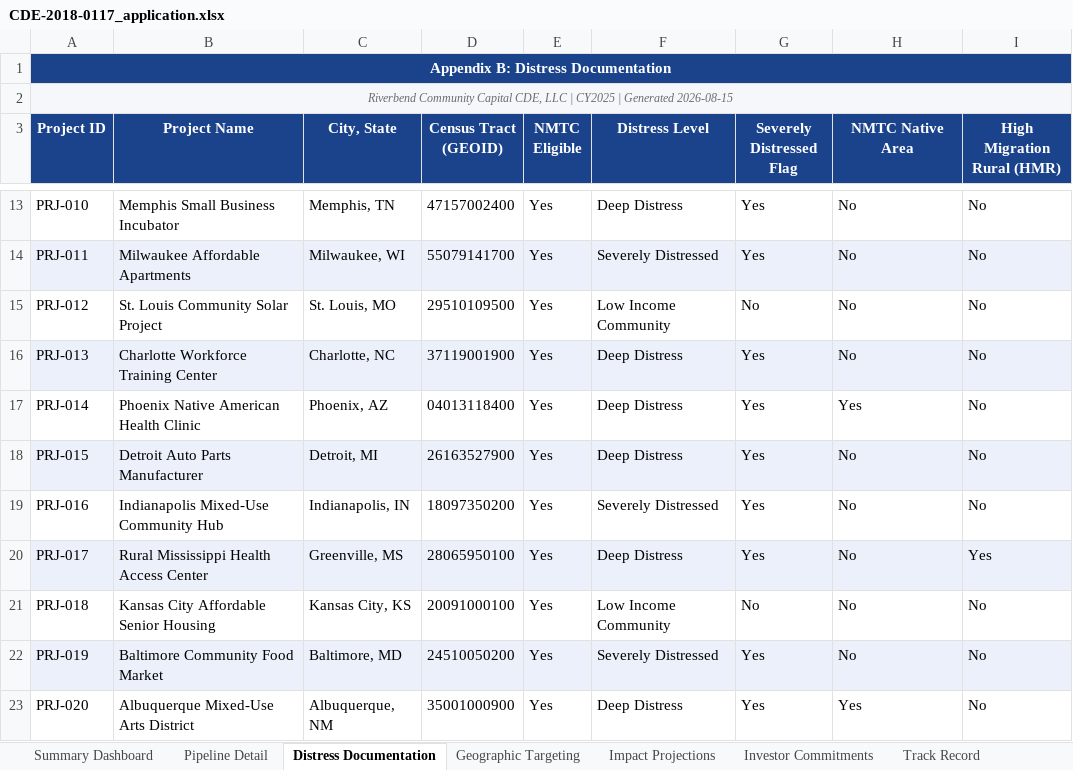
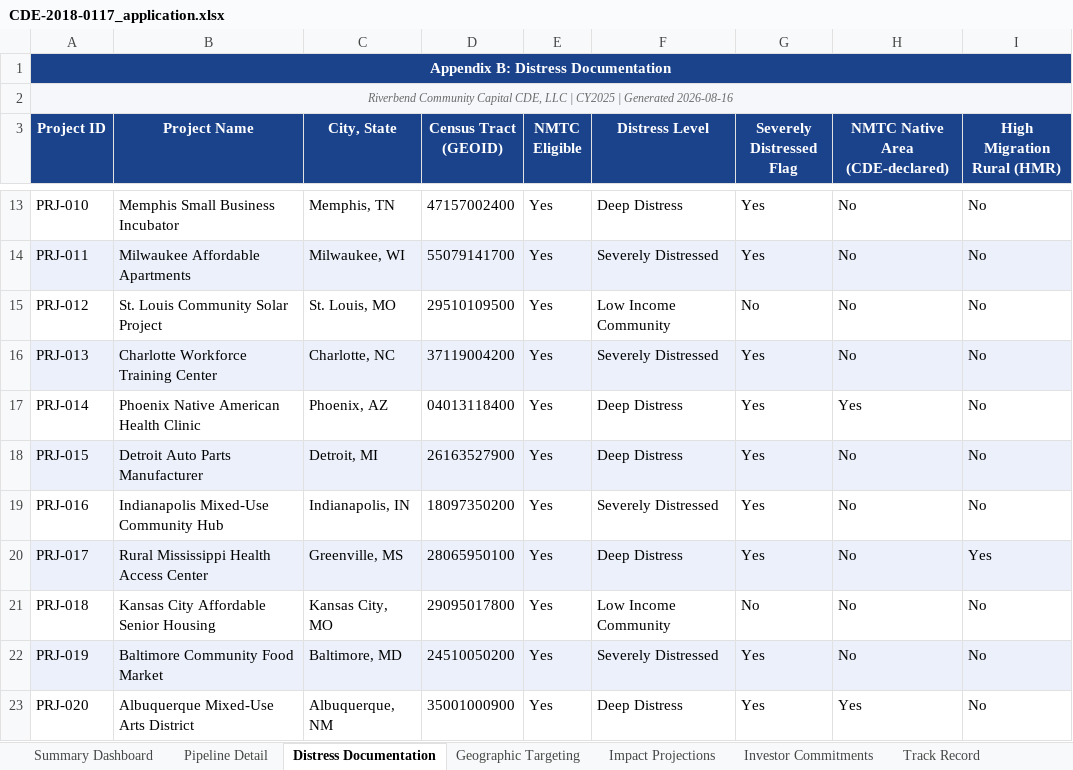
Before and after one commit to Jaypatel1511/nmtc-application-builder, an Excel workbook: sample-output/CDE-2018-0117_application.xlsx, sheet Distress Documentation, drawn as a sheet; only a part is shown, gaps mark what is left out; values as stored, in another font and other column widths than the file's, no borders; the diff names each change by its address in the sheet, - before the commit and + after, or states it on an @@ line.

```diff
--- a/sample-output/CDE-2018-0117_application.xlsx (sheet Distress Documentation)
+++ b/sample-output/CDE-2018-0117_application.xlsx (sheet Distress Documentation)
-A2 (Project ID): …| Generated 2026-08-15
+A2 (Project ID): …| Generated 2026-08-16
-H3: NMTC Native Area
+H3: NMTC Native Area (CDE-declared)
-D16 (Census Tract (GEOID)): 37119001900
+D16 (Census Tract (GEOID)): 37119004200
-F16 (Distress Level): Deep Distress
+F16 (Distress Level): Severely Distressed
-C21 (City, State): Kansas City, KS
+C21 (City, State): Kansas City, MO
-D21 (Census Tract (GEOID)): 20091000100
+D21 (Census Tract (GEOID)): 29095017800
```
Also changed, not shown: sheet Impact Projections, sheet Pipeline Detail, sheet Geographic Targeting, sheet Track Record, sheet Summary Dashboard, sheet Investor Commitments, 12 other files.
